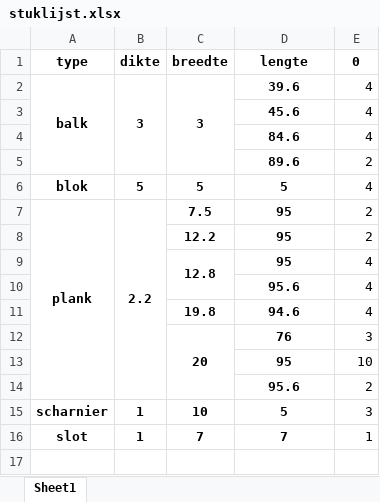
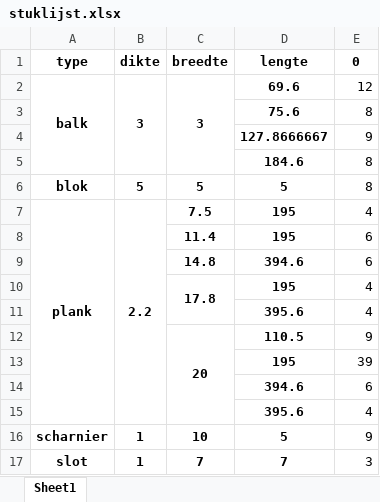
Before and after one commit to jcoady/hout-topologie, an Excel workbook: stuklijst.xlsx, sheet Sheet1, drawn as a sheet; values as stored, in another font and other column widths than the file's, no borders; removed rows and columns are numbered as before the commit, all else as after; the diff names each change by its address in the sheet, - before the commit and + after, or states it on an @@ line.

```diff
--- a/stuklijst.xlsx (sheet Sheet1)
+++ b/stuklijst.xlsx (sheet Sheet1)
-D2 (lengte): 39.6
+D2 (lengte): 69.6
-E2 (0): 4
+E2 (0): 12
-row 3:  |  |  | 45.6 | 4
-row 4:  |  |  | 84.6 | 4
-row 5:  |  |  | 89.6 | 2
+row 3:  |  |  | 75.6 | 8
+row 4:  |  |  | 127.8666667 | 9
+row 5:  |  |  | 184.6 | 8
-E6 (0): 4
+E6 (0): 8
-D7 (lengte): 95
+D7 (lengte): 195
-E7 (0): 2
+E7 (0): 4
-row 8:  |  | 12.2 | 95 | 2
-row 9:  |  | 12.8 | 95 | 4
-row 10:  |  |  | 95.6 | 4
-row 11:  |  | 19.8 | 94.6 | 4
-row 12:  |  | 20 | 76 | 3
-row 13:  |  |  | 95 | 10
-row 14:  |  |  | 95.6 | 2
+row 8:  |  | 11.4 | 195 | 6
+row 9:  |  | 14.8 | 394.6 | 6
+row 10:  |  | 17.8 | 195 | 4
+row 11:  |  |  | 395.6 | 4
+row 12:  |  | 20 | 110.5 | 9
+row 13:  |  |  | 195 | 39
+row 14:  |  |  | 394.6 | 6
+row 15:  |  |  | 395.6 | 4
-E16 (0): 3
+E16 (0): 9
-E17 (0): 1
+E17 (0): 3
```
Also changed, not shown: plankenlijst.xlsx, 8 other files.
